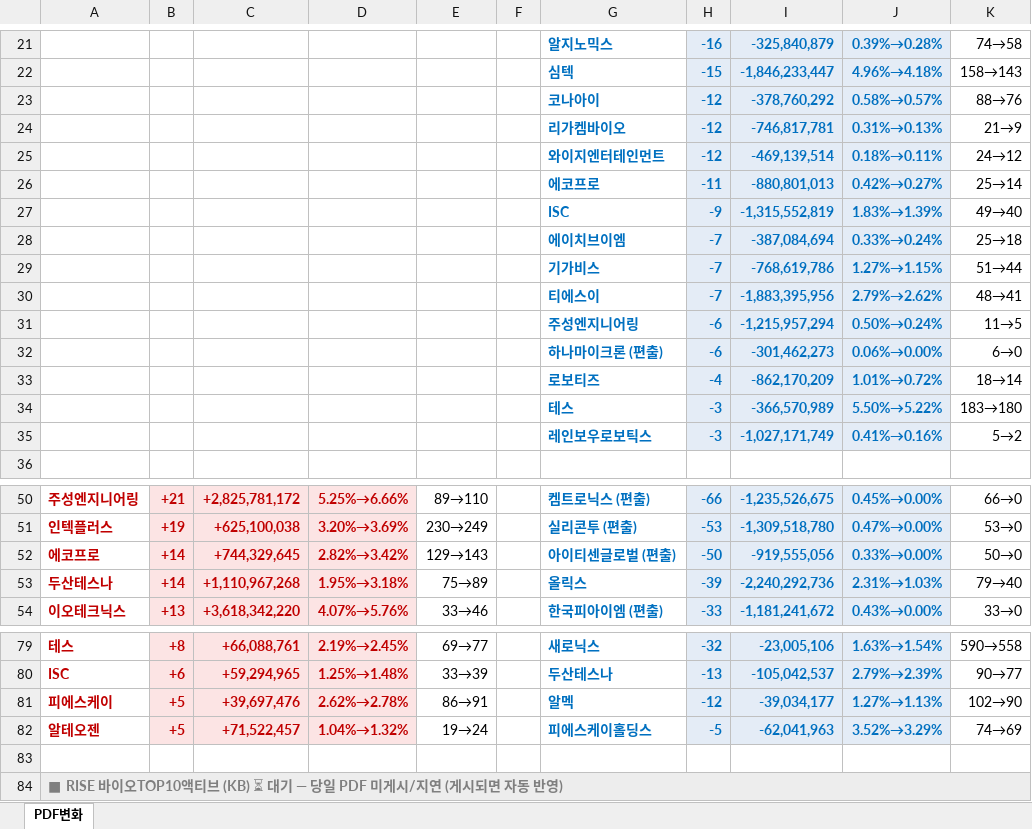
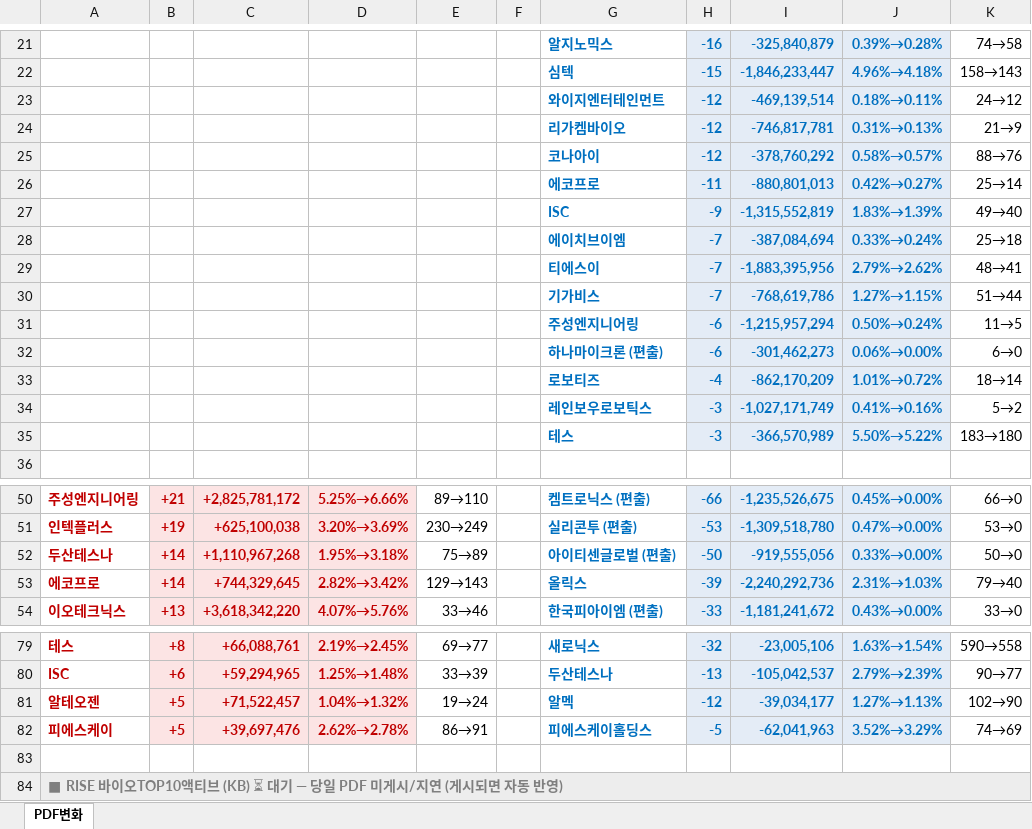
Before and after one commit to unrevr15/etf-reports, an Excel workbook: reports/pdf_rolling5_20261016.xlsx, sheet PDF변화, drawn as a sheet; only a part is shown, gaps mark what is left out; values as stored, in another font and other column widths than the file's, no borders; the diff names each change by its address in the sheet, - before the commit and + after, or states it on an @@ line.

```diff
--- a/reports/pdf_rolling5_20261016.xlsx (sheet PDF변화)
+++ b/reports/pdf_rolling5_20261016.xlsx (sheet PDF변화)
@@ row 25 moved to row 23: 와이지엔터테인먼트 @@
@@ row 30 moved to row 29: 티에스이 @@
@@ row 35 moved to row 34: 레인보우로보틱스 @@
-A52: 에코프로
+A52: 두산테스나
-C52: +744,329,645
+C52: +1,110,967,268
-D52: 2.82%→3.42%
+D52: 1.95%→3.18%
-E52: 129→143
+E52: 75→89
-A53: 두산테스나
+A53: 에코프로
-C53: +1,110,967,268
+C53: +744,329,645
-D53: 1.95%→3.18%
+D53: 2.82%→3.42%
-E53: 75→89
+E53: 129→143
-A81: 피에스케이
+A81: 알테오젠
-C81: +39,697,476
+C81: +71,522,457
-D81: 2.62%→2.78%
+D81: 1.04%→1.32%
-E81: 86→91
+E81: 19→24
-A82: 알테오젠
+A82: 피에스케이
-C82: +71,522,457
+C82: +39,697,476
-D82: 1.04%→1.32%
+D82: 2.62%→2.78%
-E82: 19→24
+E82: 86→91
```
Also changed, not shown: reports/pdf_change_20261016.xlsx, reports/pdf_weekly_20261016.xlsx, 2 other files.
